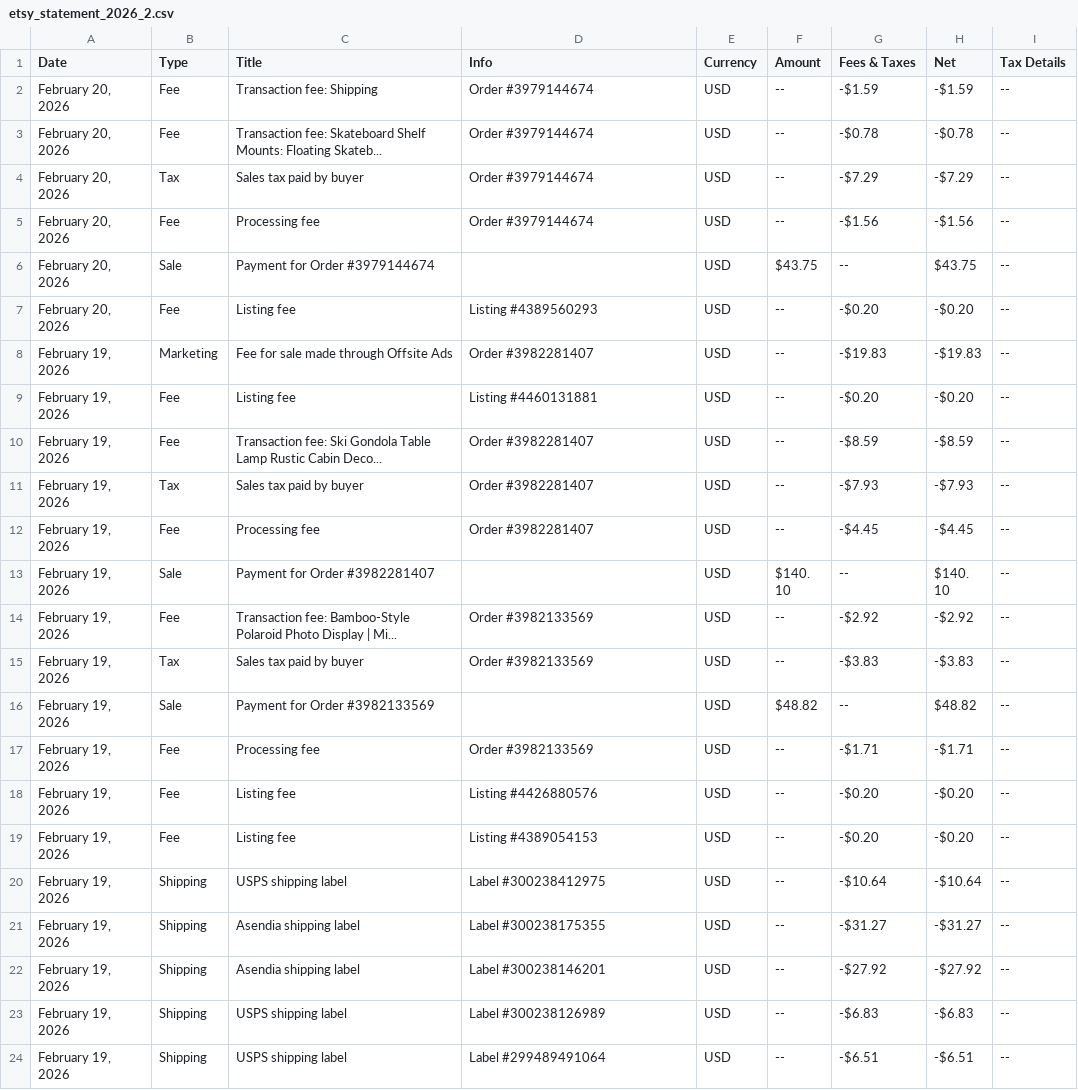
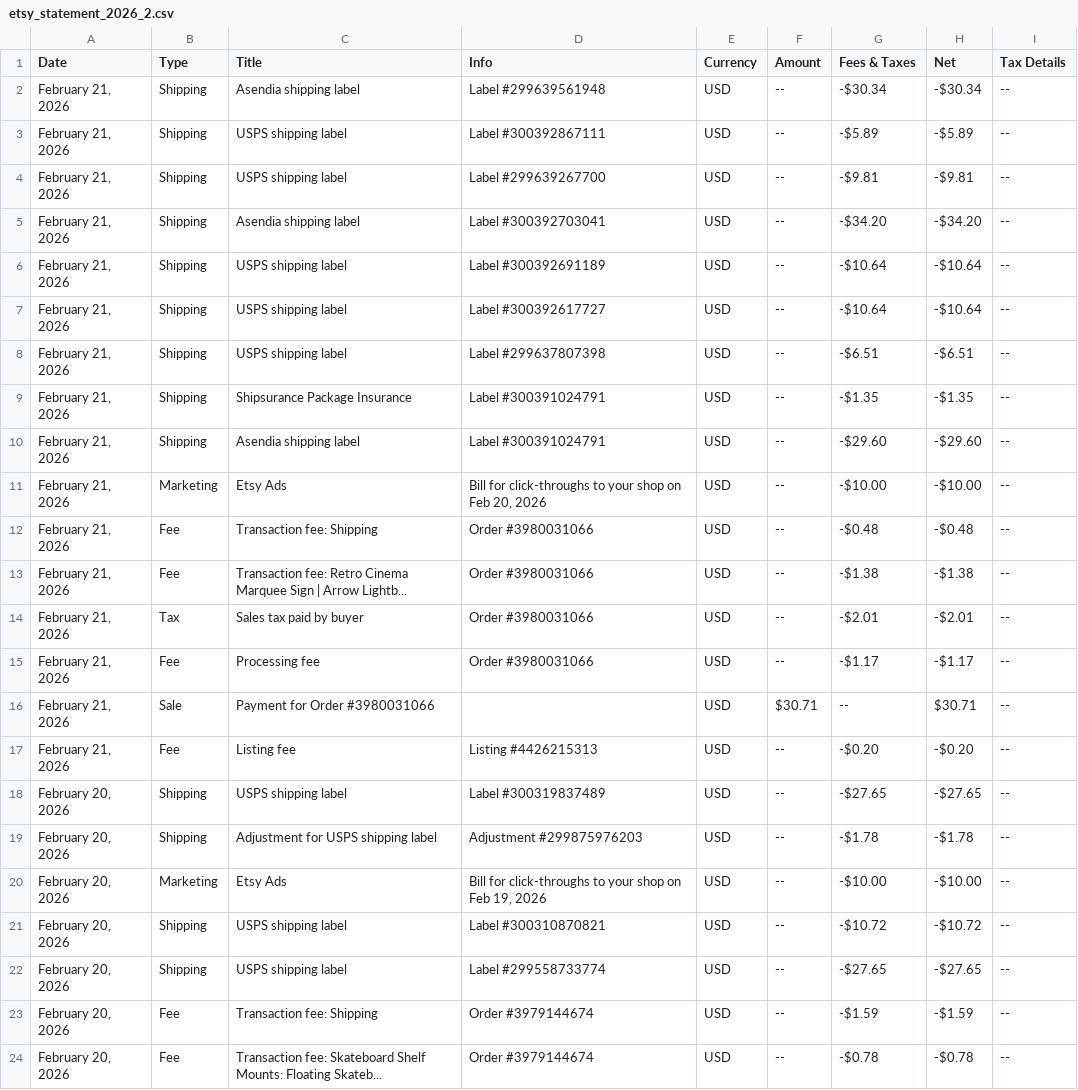
Before and after one commit to KeyComponentMFG/tjs-software-project, a CSV file: data/etsy_statements/etsy_statement_2026_2.csv, drawn as a sheet; only a part is shown; the shorter side is filled out with more unchanged rows.

```diff
--- a/data/etsy_statements/etsy_statement_2026_2.csv
+++ b/data/etsy_statements/etsy_statement_2026_2.csv
@@ -1,2 +1,23 @@
 Date,Type,Title,Info,Currency,Amount,"Fees & Taxes",Net,"Tax Details"
+"February 21, 2026",Shipping,"Asendia shipping label","Label #299639561948",USD,--,-$30.34,-$30.34,--
+"February 21, 2026",Shipping,"USPS shipping label","Label #300392867111",USD,--,-$5.89,-$5.89,--
+"February 21, 2026",Shipping,"USPS shipping label","Label #299639267700",USD,--,-$9.81,-$9.81,--
+"February 21, 2026",Shipping,"Asendia shipping label","Label #300392703041",USD,--,-$34.20,-$34.20,--
+"February 21, 2026",Shipping,"USPS shipping label","Label #300392691189",USD,--,-$10.64,-$10.64,--
+"February 21, 2026",Shipping,"USPS shipping label","Label #300392617727",USD,--,-$10.64,-$10.64,--
+"February 21, 2026",Shipping,"USPS shipping label","Label #299637807398",USD,--,-$6.51,-$6.51,--
+"February 21, 2026",Shipping,"Shipsurance Package Insurance","Label #300391024791",USD,--,-$1.35,-$1.35,--
+"February 21, 2026",Shipping,"Asendia shipping label","Label #300391024791",USD,--,-$29.60,-$29.60,--
+"February 21, 2026",Marketing,"Etsy Ads","Bill for click-throughs to your shop on Feb 20, 2026",USD,--,-$10.00,-$10.00,--
+"February 21, 2026",Fee,"Transaction fee: Shipping","Order #3980031066",USD,--,-$0.48,-$0.48,--
+"February 21, 2026",Fee,"Transaction fee: Retro Cinema Marquee Sign | Arrow Lightb...","Order #3980031066",USD,--,-$1.38,-$1.38,--
+"February 21, 2026",Tax,"Sales tax paid by buyer","Order #3980031066",USD,--,-$2.01,-$2.01,--
+"February 21, 2026",Fee,"Processing fee","Order #3980031066",USD,--,-$1.17,-$1.17,--
+"February 21, 2026",Sale,"Payment for Order #3980031066",,USD,$30.71,--,$30.71,--
+"February 21, 2026",Fee,"Listing fee","Listing #4426215313",USD,--,-$0.20,-$0.20,--
+"February 20, 2026",Shipping,"USPS shipping label","Label #300319837489",USD,--,-$27.65,-$27.65,--
+"February 20, 2026",Shipping,"Adjustment for USPS shipping label","Adjustment #299875976203",USD,--,-$1.78,-$1.78,--
+"February 20, 2026",Marketing,"Etsy Ads","Bill for click-throughs to your shop on Feb 19, 2026",USD,--,-$10.00,-$10.00,--
+"February 20, 2026",Shipping,"USPS shipping label","Label #300310870821",USD,--,-$10.72,-$10.72,--
+"February 20, 2026",Shipping,"USPS shipping label","Label #299558733774",USD,--,-$27.65,-$27.65,--
 "February 20, 2026",Fee,"Transaction fee: Shipping","Order #3979144674",USD,--,-$1.59,-$1.59,--
```
Also changed, not shown: 12 other files.
